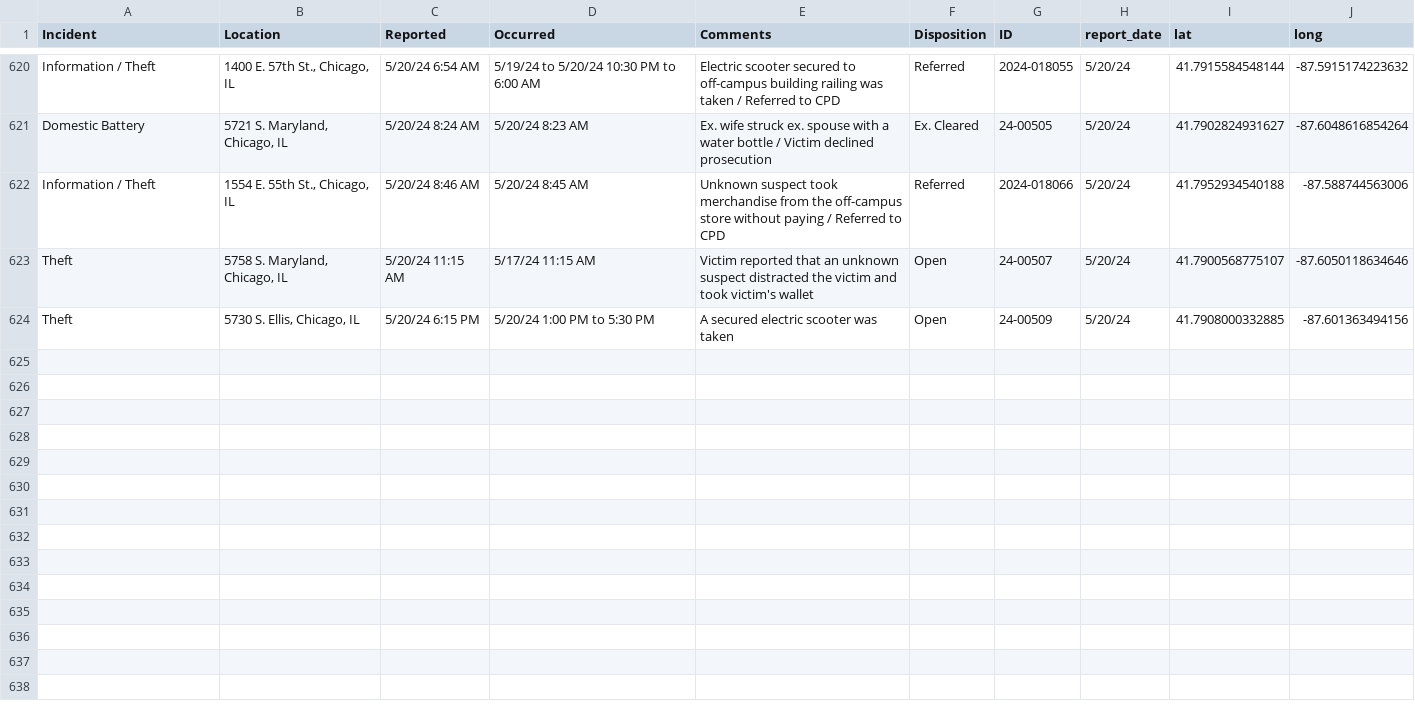
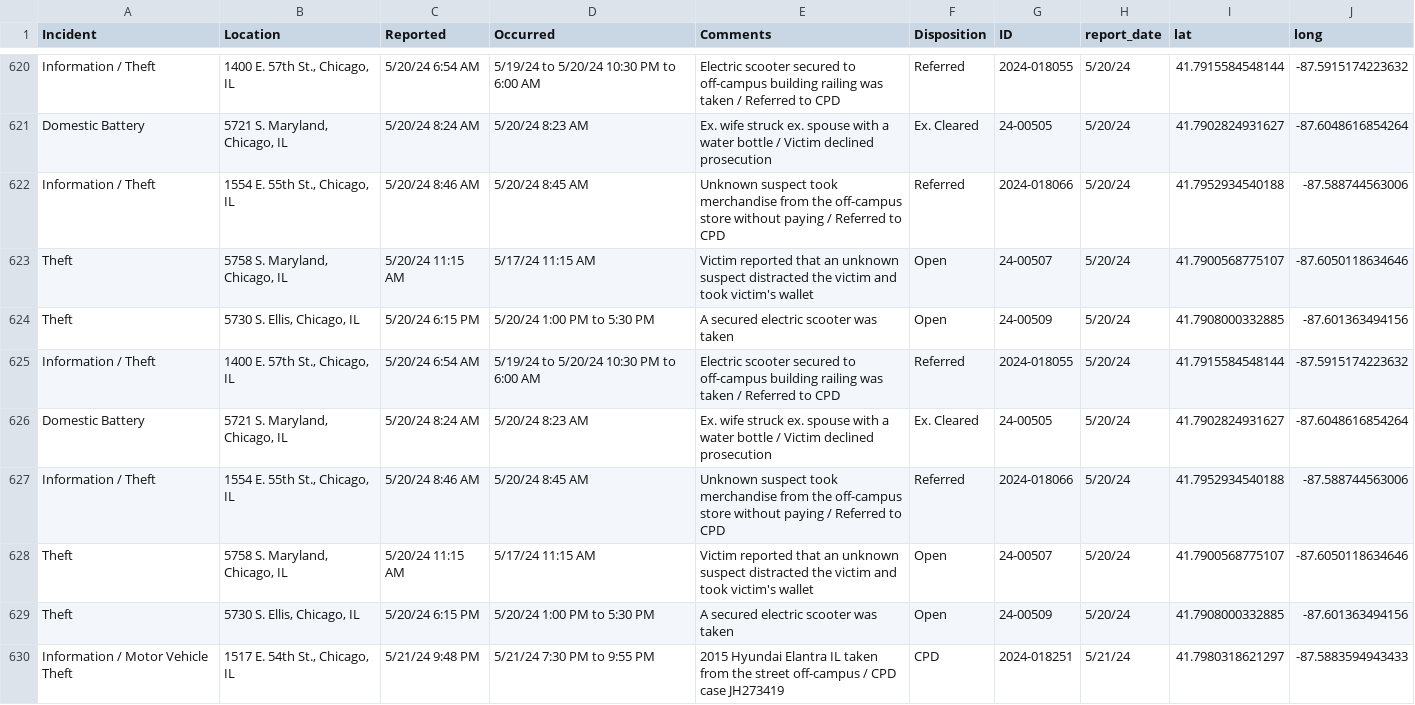
Before and after one commit to uchicago-crime/map, a CSV file: data/23-24_crime.csv, drawn as a sheet; only a part is shown, gaps mark what is left out; the diff names each change by its address in the sheet, - before the commit and + after, or states it on an @@ line.

```diff
--- a/data/23-24_crime.csv
+++ b/data/23-24_crime.csv
+row 625: Information / Theft | 1400 E. 57th St., Chicago, IL | 5/20/24 6:54 AM | 5/19/24 to 5/20/24 10:30 PM to 6:00 AM | Electric scooter secured to off-campus building railing was taken / Referred to CPD | Referred | 2024-018055 | 5/20/24 | 41.7915584548144 | -87.5915174223632
+row 626: Domestic Battery | 5721 S. Maryland, Chicago, IL | 5/20/24 8:24 AM | 5/20/24 8:23 AM | Ex. wife struck ex. spouse with a water bottle / Victim declined prosecution | Ex. Cleared | 24-00505 | 5/20/24 | 41.7902824931627 | -87.6048616854264
+row 627: Information / Theft | 1554 E. 55th St., Chicago, IL | 5/20/24 8:46 AM | 5/20/24 8:45 AM | Unknown suspect took merchandise from the off-campus store without paying / Referred to CPD | Referred | 2024-018066 | 5/20/24 | 41.7952934540188 | -87.588744563006
+row 628: Theft | 5758 S. Maryland, Chicago, IL | 5/20/24 11:15 AM | 5/17/24 11:15 AM | Victim reported that an unknown suspect distracted the victim and took victim's wallet | Open | 24-00507 | 5/20/24 | 41.7900568775107 | -87.6050118634646
+row 629: Theft | 5730 S. Ellis, Chicago, IL | 5/20/24 6:15 PM | 5/20/24 1:00 PM to 5:30 PM | A secured electric scooter was taken | Open | 24-00509 | 5/20/24 | 41.7908000332885 | -87.601363494156
+row 630: Information / Motor Vehicle Theft | 1517 E. 54th St., Chicago, IL | 5/21/24 9:48 PM | 5/21/24 7:30 PM to 9:55 PM | 2015 Hyundai Elantra IL taken from the street off-campus / CPD case JH273419 | CPD | 2024-018251 | 5/21/24 | 41.7980318621297 | -87.5883594943433
```
Also changed, not shown: 1 other file.
